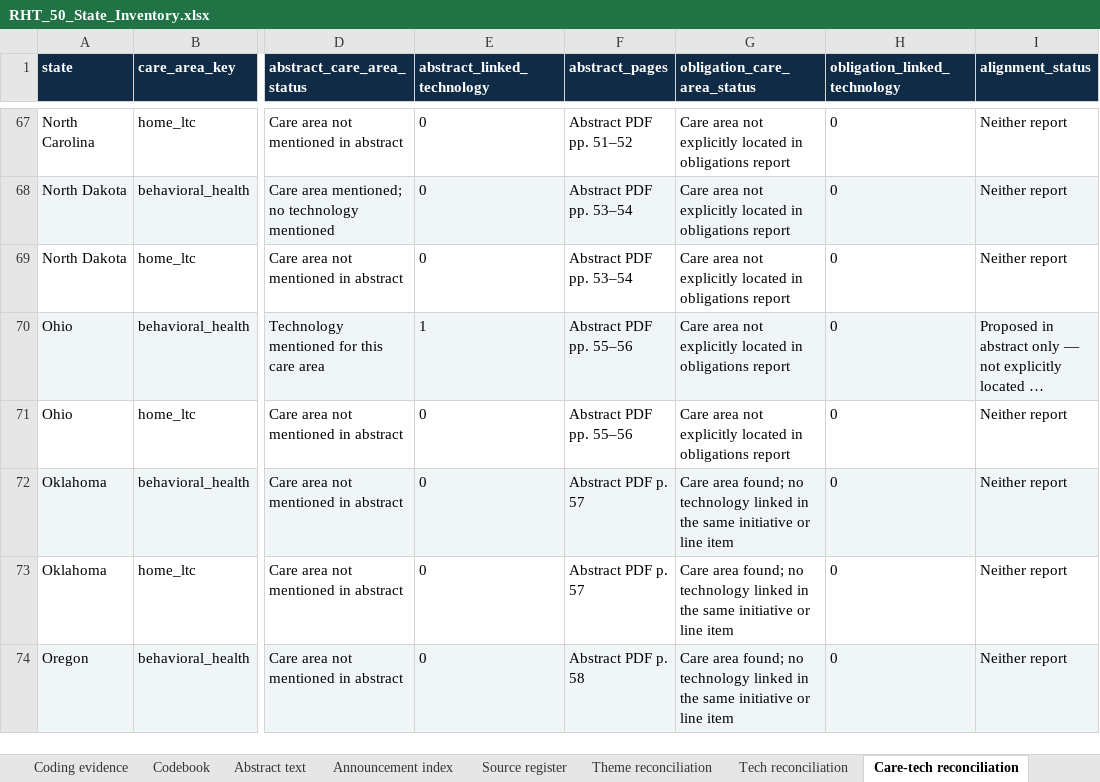
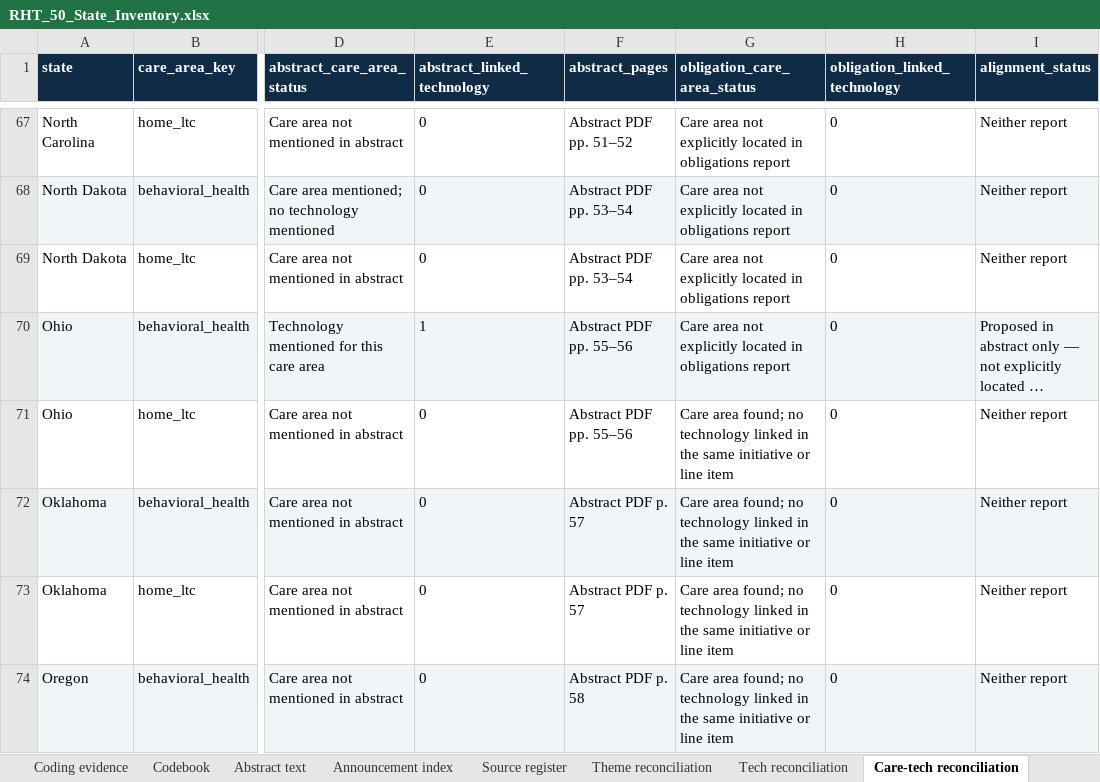
Before and after one commit to mbvibecode/rht-state-atlas, an Excel workbook: RHT_50_State_Inventory.xlsx, sheet Care-tech reconciliation, drawn as a sheet; only a part is shown, gaps mark what is left out; long unchanged cells end in …; values as stored, in another font and other column widths than the file's, no borders; the diff covers the shown part only; the diff names each change by its address in the sheet, - before the commit and + after, or states it on an @@ line.

Commit message:
reconcile-abstract-and-obligation-evidence
# Conflicts:
#	README.md
#	RHT_50_State_Inventory.xlsx
#	RHT_50_State_Leadership_Report.pdf
#	RHT_Build_Manifest.json
#	RHT_Care_Area_Technology_Reconciliation.csv
#	RHT_Heat_Map_MB.pdf
#	RHT_Reconciliation_Summary.csv
#	RHT_State_Technology_Reconciliation.csv
#	RHT_State_Theme_Reconciliation.csv
#	index.html

```diff
--- a/RHT_50_State_Inventory.xlsx (sheet Care-tech reconciliation)
+++ b/RHT_50_State_Inventory.xlsx (sheet Care-tech reconciliation)
-G71 (obligation_care_area_status): Care area not explicitly located in obligations report
+G71 (obligation_care_area_status): Care area found; no technology linked in the same initiative or line item
```
Also changed, not shown: 20 edited cells elsewhere in this sheet, sheet Theme reconciliation, sheet Tech reconciliation, sheet Reconciliation summary, sheet Coding evidence, sheet Source register, sheet Specific technologies, 5 more sheets, other sheet tabs, 16 other files.
